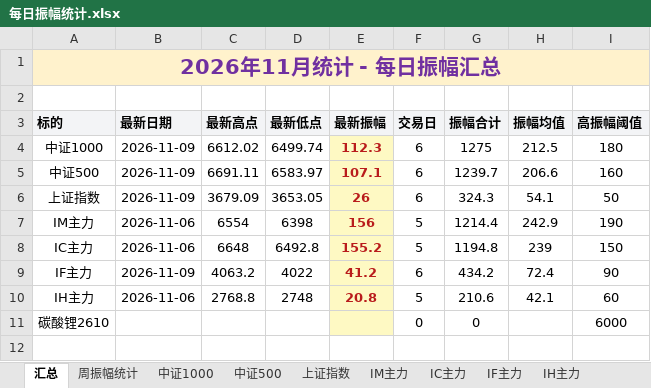
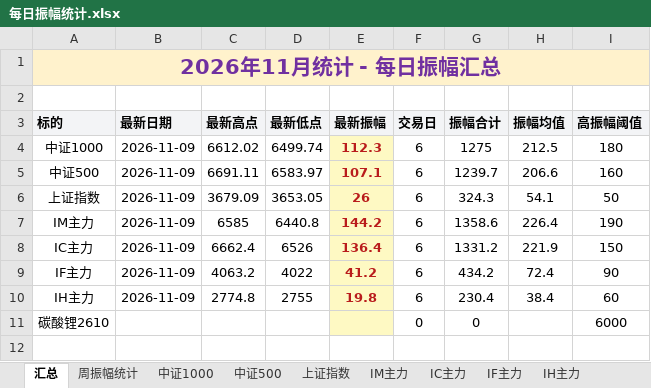
Before and after one commit to iputao-design/futures-amplitude-web, an Excel workbook: 每日振幅统计.xlsx, sheet 汇总, drawn as a sheet; only a part is shown; values as stored, in another font and other column widths than the file's, no borders; removed rows and columns are numbered as before the commit, all else as after; the diff names each change by its address in the sheet, - before the commit and + after, or states it on an @@ line.

```diff
--- a/每日振幅统计.xlsx (sheet 汇总)
+++ b/每日振幅统计.xlsx (sheet 汇总)
-row 7: IM主力 | 2026-11-06 | 6554 | 6398 | 156 | 5 | 1214.4 | 242.9 | 190
-row 8: IC主力 | 2026-11-06 | 6648 | 6492.8 | 155.2 | 5 | 1194.8 | 239 | 150
+row 7: IM主力 | 2026-11-09 | 6585 | 6440.8 | 144.2 | 6 | 1358.6 | 226.4 | 190
+row 8: IC主力 | 2026-11-09 | 6662.4 | 6526 | 136.4 | 6 | 1331.2 | 221.9 | 150
-row 10: IH主力 | 2026-11-06 | 2768.8 | 2748 | 20.8 | 5 | 210.6 | 42.1 | 60
+row 10: IH主力 | 2026-11-09 | 2774.8 | 2755 | 19.8 | 6 | 230.4 | 38.4 | 60
```
Also changed, not shown: sheet 周振幅统计, sheet IM主力, sheet IH主力, sheet IC主力, formulas that keep their value, 每日振幅统计_2026.xlsx, 5 other files.
